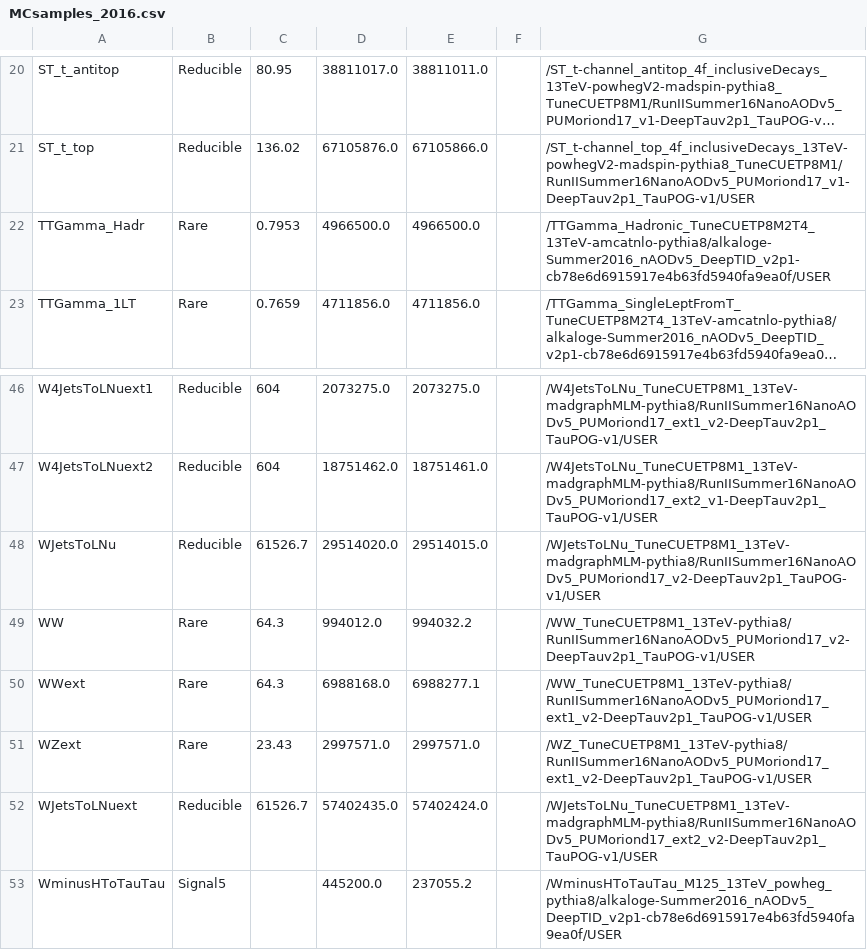
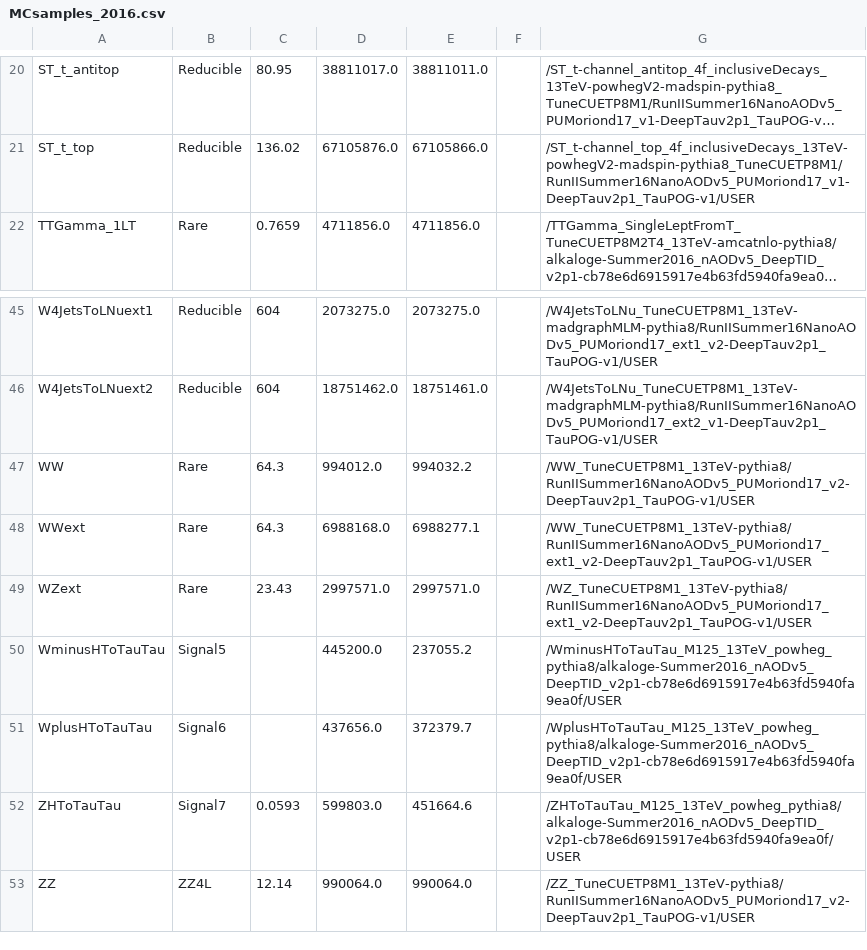
Before and after one commit to princeton-cms-run2/ZH_Run2, a CSV file: pileup/MCsamples_2016.csv, drawn as a sheet; only a part is shown, gaps mark what is left out; the shorter side is filled out with more unchanged rows; long unchanged cells end in …; the diff names each change by its address in the sheet, - before the commit and + after, or states it on an @@ line.

```diff
--- a/pileup/MCsamples_2016.csv
+++ b/pileup/MCsamples_2016.csv
-row 22: TTGamma_Hadr | Rare | 0.7953 | 4966500.0 | 4966500.0 |  | /TTGamma_Hadronic_TuneCUETP8M2T4_13TeV-amcatnlo-pythia8/alkaloge-Summer2016_nAODv5_DeepTID_v2p1-cb78e6d6915917e4b63fd5940fa9ea0f/USER
-row 48: WJetsToLNu | Reducible | 61526.7 | 29514020.0 | 29514015.0 |  | /WJetsToLNu_TuneCUETP8M1_13TeV-madgraphMLM-pythia8/RunIISummer16NanoAODv5_PUMoriond17_v2-DeepTauv2p1_TauPOG-v1/USER
-row 52: WJetsToLNuext | Reducible | 61526.7 | 57402435.0 | 57402424.0 |  | /WJetsToLNu_TuneCUETP8M1_13TeV-madgraphMLM-pythia8/RunIISummer16NanoAODv5_PUMoriond17_ext2_v2-DeepTauv2p1_TauPOG-v1/USER
```
Also changed, not shown: 1 other file.
